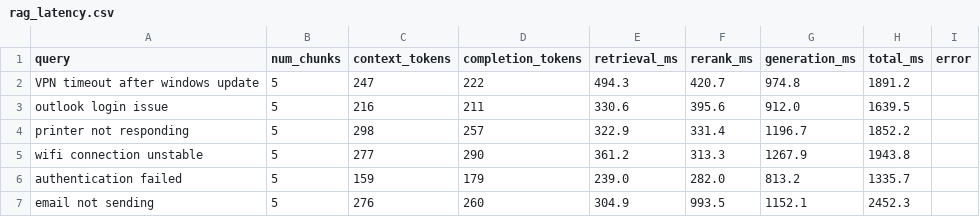
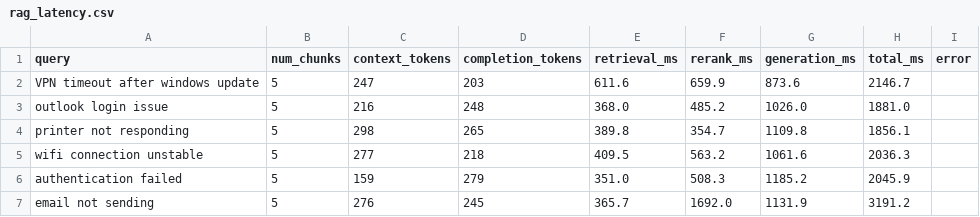
Before and after one commit to moad-cod/operational-intelligence-platform, a CSV file: backend/evaluation/benchmarks/rag_latency.csv, drawn as a sheet; only a part is shown; the diff covers the shown part only.

```diff
--- a/backend/evaluation/benchmarks/rag_latency.csv
+++ b/backend/evaluation/benchmarks/rag_latency.csv
@@ -1,7 +1,7 @@
 query,num_chunks,context_tokens,completion_tokens,retrieval_ms,rerank_ms,generation_ms,total_ms,error
-VPN timeout after windows update,5,247,222,494.3,420.7,974.8,1891.2,
-outlook login issue,5,216,211,330.6,395.6,912.0,1639.5,
-printer not responding,5,298,257,322.9,331.4,1196.7,1852.2,
-wifi connection unstable,5,277,290,361.2,313.3,1267.9,1943.8,
-authentication failed,5,159,179,239.0,282.0,813.2,1335.7,
-email not sending,5,276,260,304.9,993.5,1152.1,2452.3,
+VPN timeout after windows update,5,247,203,611.6,659.9,873.6,2146.7,
+outlook login issue,5,216,248,368.0,485.2,1026.0,1881.0,
+printer not responding,5,298,265,389.8,354.7,1109.8,1856.1,
+wifi connection unstable,5,277,218,409.5,563.2,1061.6,2036.3,
+authentication failed,5,159,279,351.0,508.3,1185.2,2045.9,
+email not sending,5,276,245,365.7,1692.0,1131.9,3191.2,
```
Also changed, not shown: 20 edited cells elsewhere in this file, backend/evaluation/hybrid_retrieval_results.csv, backend/evaluation/rag_pipeline_results.csv, 19 other files.
